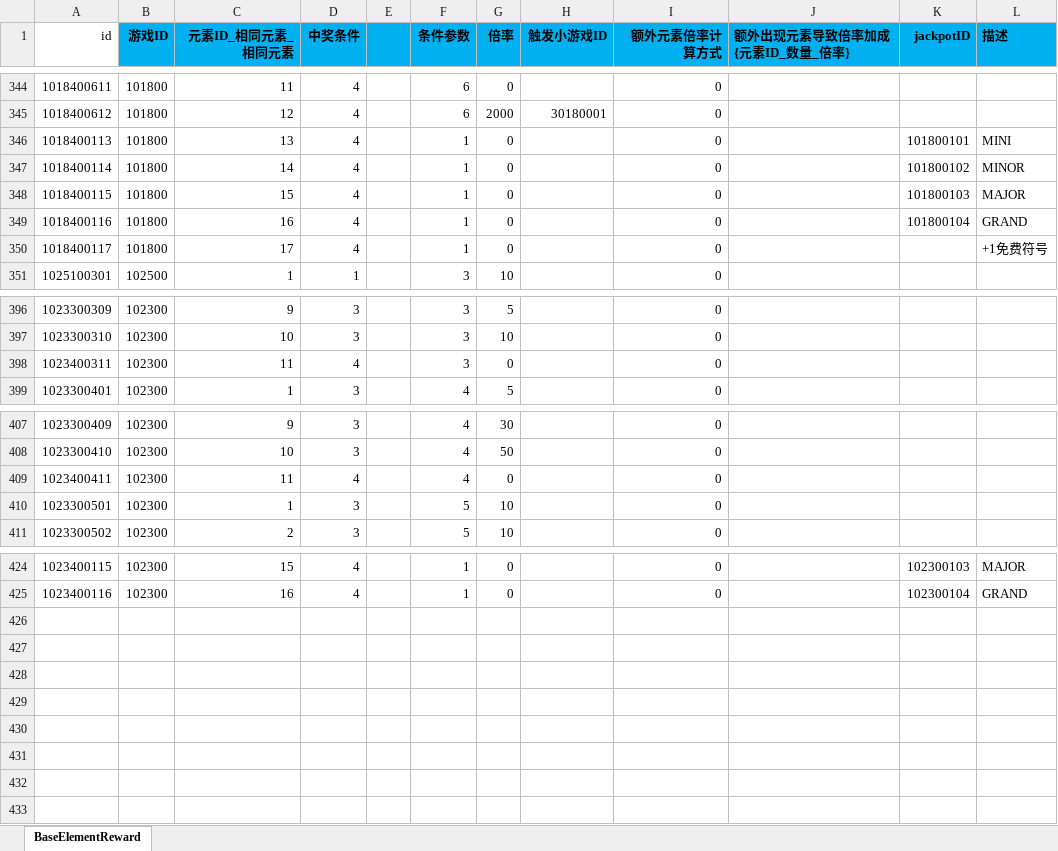
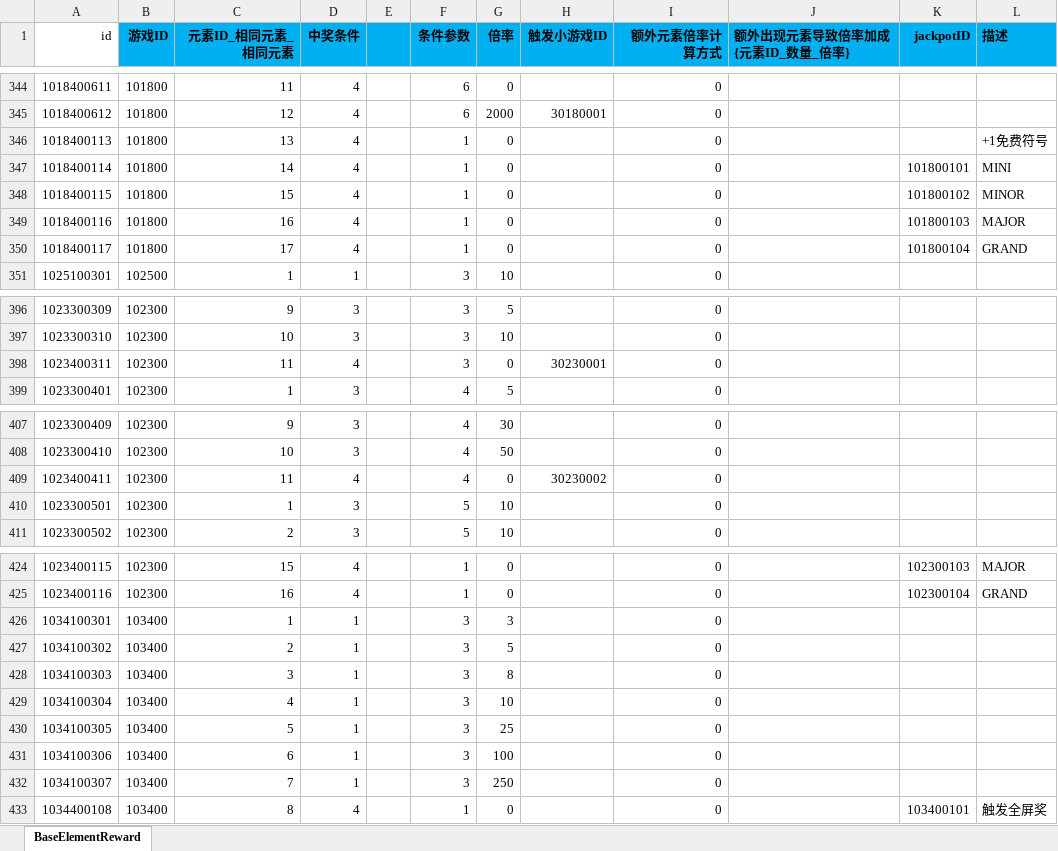
Before and after one commit to yanhailong/jjj_server, an Excel workbook: slots/resources/sample/BaseElementReward.xlsx, sheet BaseElementReward, drawn as a sheet; only a part is shown, gaps mark what is left out; values as stored, in another font and other column widths than the file's, no borders; charts and pictures and conditional formats not drawn; the diff covers the shown part only; the diff names each change by its address in the sheet, - before the commit and + after, or states it on an @@ line.

```diff
--- a/slots/resources/sample/BaseElementReward.xlsx (sheet BaseElementReward)
+++ b/slots/resources/sample/BaseElementReward.xlsx (sheet BaseElementReward)
-K346 (jackpotID): 101800101
+K346 (jackpotID): (empty)
-L346 (描述): MINI
+L346 (描述): +1免费符号
-K347 (jackpotID): 101800102
+K347 (jackpotID): 101800101
-L347 (描述): MINOR
+L347 (描述): MINI
-K348 (jackpotID): 101800103
+K348 (jackpotID): 101800102
-L348 (描述): MAJOR
+L348 (描述): MINOR
-K349 (jackpotID): 101800104
+K349 (jackpotID): 101800103
-L349 (描述): GRAND
+L349 (描述): MAJOR
-K350 (jackpotID): (empty)
+K350 (jackpotID): 101800104
-L350 (描述): +1免费符号
+L350 (描述): GRAND
-H398 (触发小游戏ID): (empty)
+H398 (触发小游戏ID): 30230001
-H409 (触发小游戏ID): (empty)
+H409 (触发小游戏ID): 30230002
+row 426: 1034100301 | 103400 | 1 | 1 |  | 3 | 3 |  | 0
+row 427: 1034100302 | 103400 | 2 | 1 |  | 3 | 5 |  | 0
+row 428: 1034100303 | 103400 | 3 | 1 |  | 3 | 8 |  | 0
+row 429: 1034100304 | 103400 | 4 | 1 |  | 3 | 10 |  | 0
+row 430: 1034100305 | 103400 | 5 | 1 |  | 3 | 25 |  | 0
+row 431: 1034100306 | 103400 | 6 | 1 |  | 3 | 100 |  | 0
+row 432: 1034100307 | 103400 | 7 | 1 |  | 3 | 250 |  | 0
+row 433: 1034400108 | 103400 | 8 | 4 |  | 1 | 0 |  | 0 |  | 103400101 | 触发全屏奖
```
Also changed, not shown: 1 edited cell elsewhere in this sheet, slots/resources/sample/BaseRoller.xlsx, slots/resources/sample/Pool.xlsx, 16 other files.
